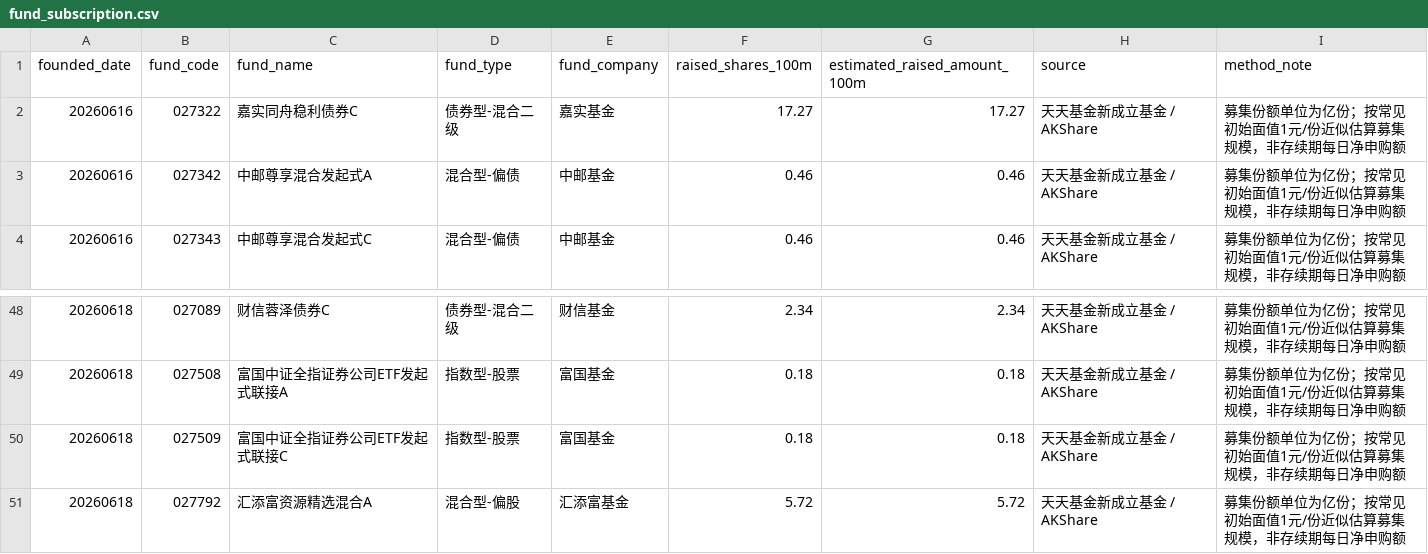
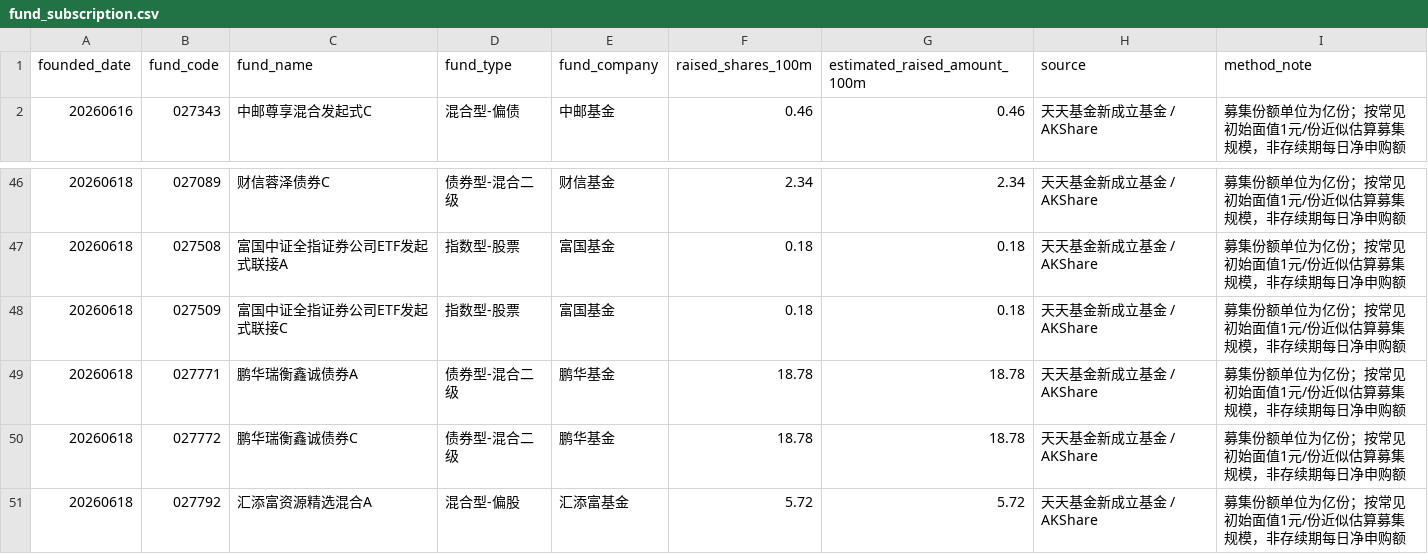
Before and after one commit to vanswei45678-droid/vanswei45678-droid.github.io, a CSV file: data/fund_subscription.csv, drawn as a sheet; only a part is shown, gaps mark what is left out.

```diff
--- a/data/fund_subscription.csv
+++ b/data/fund_subscription.csv
@@ -1,4 +1,2 @@
 founded_date,fund_code,fund_name,fund_type,fund_company,raised_shares_100m,estimated_raised_amount_100m,source,method_note
-20260616,027322,嘉实同舟稳利债券C,债券型-混合二级,嘉实基金,17.27,17.27,天天基金新成立基金 / AKShare,募集份额单位为亿份；按常见初始面值1元/份近似估算募集规模，非存续期每日净申购额
-20260616,027342,中邮尊享混合发起式A,混合型-偏债,中邮基金,0.46,0.46,天天基金新成立基金 / AKShare,募集份额单位为亿份；按常见初始面值1元/份近似估算募集规模，非存续期每日净申购额
 20260616,027343,中邮尊享混合发起式C,混合型-偏债,中邮基金,0.46,0.46,天天基金新成立基金 / AKShare,募集份额单位为亿份；按常见初始面值1元/份近似估算募集规模，非存续期每日净申购额
@@ -50,2 +48,4 @@
 20260618,027509,富国中证全指证券公司ETF发起式联接C,指数型-股票,富国基金,0.18,0.18,天天基金新成立基金 / AKShare,募集份额单位为亿份；按常见初始面值1元/份近似估算募集规模，非存续期每日净申购额
+20260618,027771,鹏华瑞衡鑫诚债券A,债券型-混合二级,鹏华基金,18.78,18.78,天天基金新成立基金 / AKShare,募集份额单位为亿份；按常见初始面值1元/份近似估算募集规模，非存续期每日净申购额
+20260618,027772,鹏华瑞衡鑫诚债券C,债券型-混合二级,鹏华基金,18.78,18.78,天天基金新成立基金 / AKShare,募集份额单位为亿份；按常见初始面值1元/份近似估算募集规模，非存续期每日净申购额
 20260618,027792,汇添富资源精选混合A,混合型-偏股,汇添富基金,5.72,5.72,天天基金新成立基金 / AKShare,募集份额单位为亿份；按常见初始面值1元/份近似估算募集规模，非存续期每日净申购额
```
Also changed, not shown: data/macro.csv, 6 other files.
